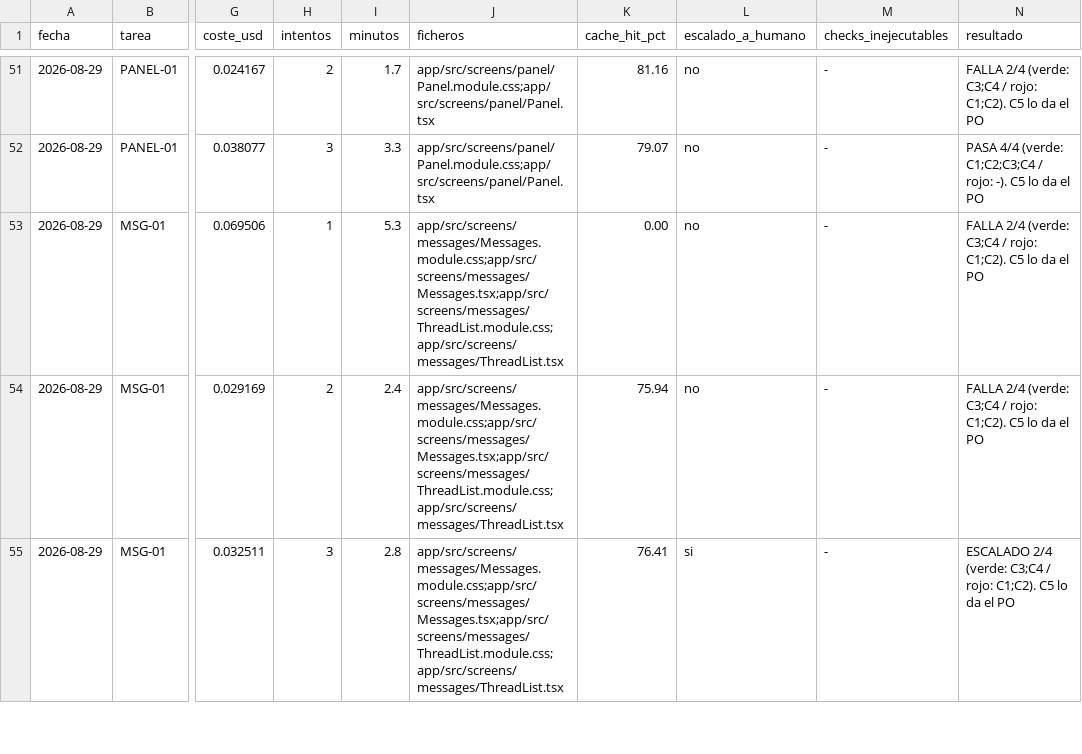
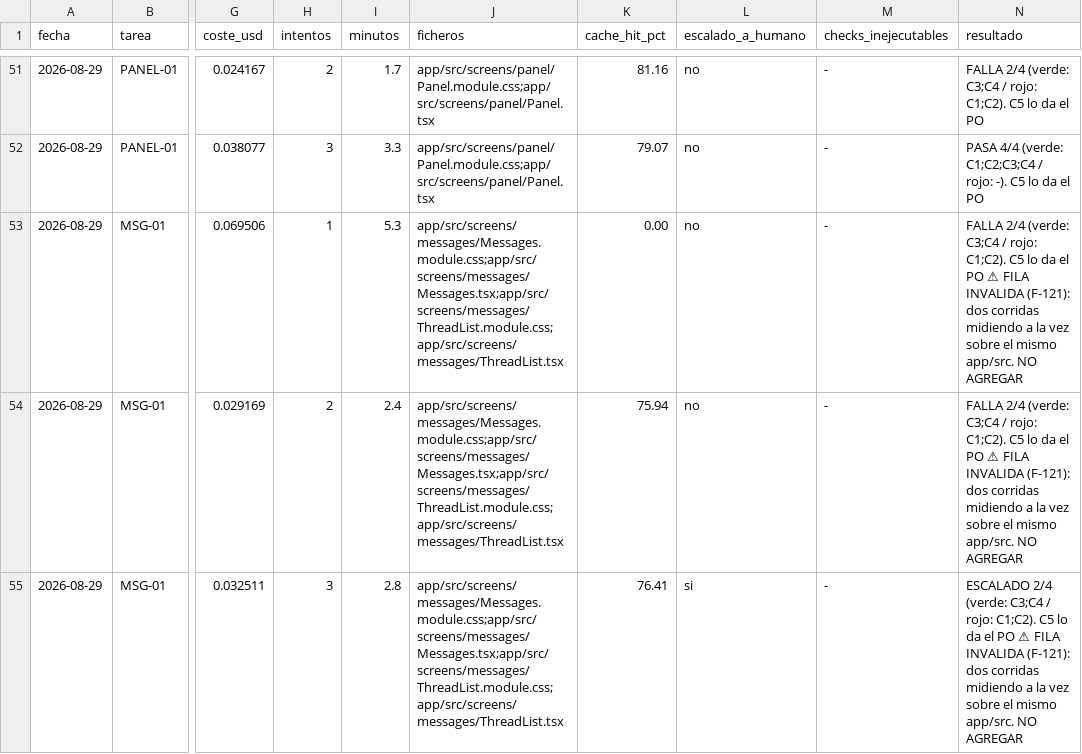
Before and after one commit to aguillensp-sudo/RinWorld.io, a CSV file: openspec/mvp/harness-metrics.csv, drawn as a sheet; only a part is shown, gaps mark what is left out; the diff covers the shown part only; the diff names each change by its address in the sheet, - before the commit and + after, or states it on an @@ line.

```diff
--- a/openspec/mvp/harness-metrics.csv
+++ b/openspec/mvp/harness-metrics.csv
-N53:N54 (resultado): …el PO
+N53:N54 (resultado): …el PO ⚠ FILA INVALIDA (F-121): dos corridas midiendo a la vez sobre el mismo app/src. NO AGREGAR
-N55 (resultado): …el PO
+N55 (resultado): …el PO ⚠ FILA INVALIDA (F-121): dos corridas midiendo a la vez sobre el mismo app/src. NO AGREGAR
```
Also changed, not shown: 9 edited cells elsewhere in this file, openspec/mvp/orchestration-metrics.csv, 1 other file.
